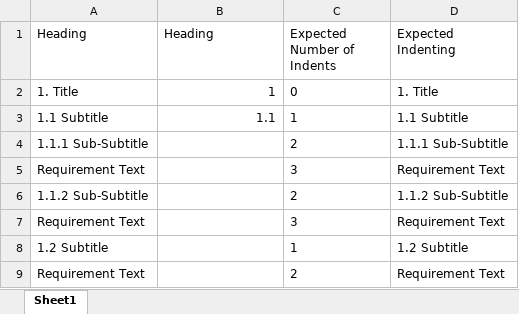
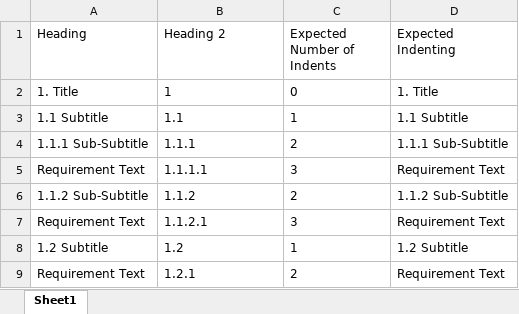
Before and after one commit to PKnowles-Jama/Excel-Indent-Tool, an Excel workbook: Test Files/IndentMe.xlsx, sheet Sheet1, drawn as a sheet; values as stored, in another font and other column widths than the file's, no borders; the diff names each change by its address in the sheet, - before the commit and + after, or states it on an @@ line.

```diff
--- a/Test Files/IndentMe.xlsx (sheet Sheet1)
+++ b/Test Files/IndentMe.xlsx (sheet Sheet1)
-B1: Heading
+B1: Heading 2
-B2:B3 alignment: right
+B2:B3 alignment: left
-B4 (Heading 2): (empty)
+B4 (Heading 2): 1.1.1
-B5 (Heading 2): (empty)
+B5 (Heading 2): 1.1.1.1
-B6 (Heading 2): (empty)
+B6 (Heading 2): 1.1.2
-B7 (Heading 2): (empty)
+B7 (Heading 2): 1.1.2.1
-B8 (Heading 2): (empty)
+B8 (Heading 2): 1.2
-B9 (Heading 2): (empty)
+B9 (Heading 2): 1.2.1
```
Also changed, not shown: Test Files/IndentMe_new.xlsx, Test Files/IndentMe_new_indented.xlsx, 18 other files.
